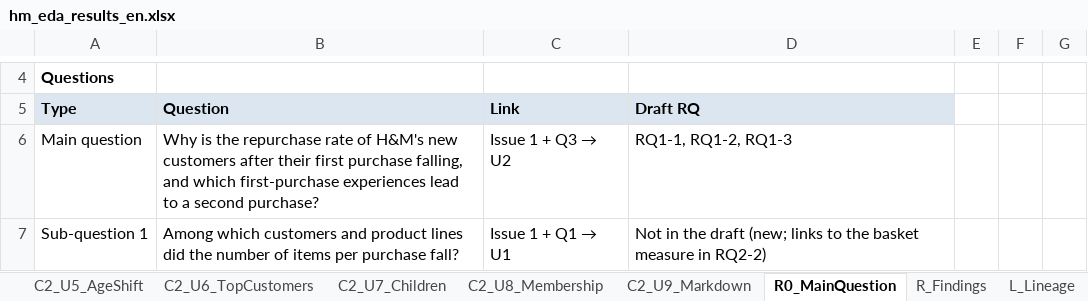
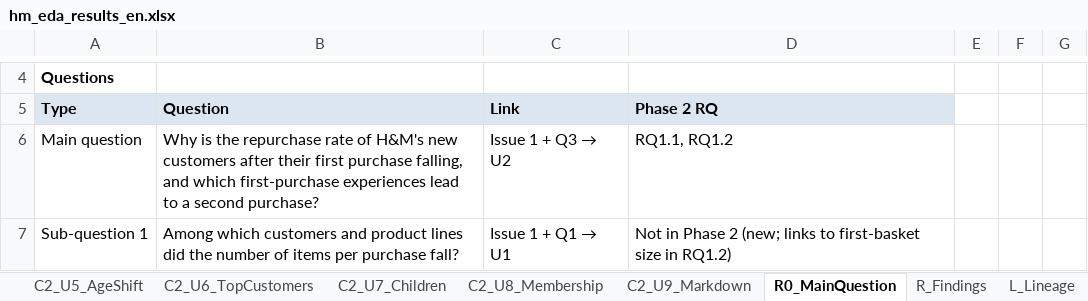
Before and after one commit to underthesun7213/social-data, an Excel workbook: analysis/hm_eda_results_en.xlsx, sheet R0_MainQuestion, drawn as a sheet; only a part is shown, gaps mark what is left out; values as stored, in another font and other column widths than the file's, no borders; charts and pictures not drawn; the diff covers the shown part only; the diff names each change by its address in the sheet, - before the commit and + after, or states it on an @@ line.

```diff
--- a/analysis/hm_eda_results_en.xlsx (sheet R0_MainQuestion)
+++ b/analysis/hm_eda_results_en.xlsx (sheet R0_MainQuestion)
-D5: Draft RQ
+D5: Phase 2 RQ
-D6 (Phase 2 RQ): RQ1-1, RQ1-2, RQ1-3
+D6 (Phase 2 RQ): RQ1.1, RQ1.2
-D7 (Phase 2 RQ): Not in the draft (new; links to the basket measure in RQ2-2)
+D7 (Phase 2 RQ): Not in Phase 2 (new; links to first-basket size in RQ1.2)
```
Also changed, not shown: 10 added rows, 9 removed rows and 17 edited cells elsewhere in this sheet, sheet C2_U4_ChannelShift, sheet L_Lineage, charts or pictures, analysis/hm_eda_results.xlsx, 7 other files.
